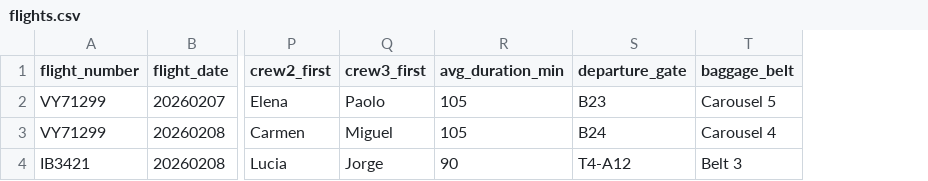
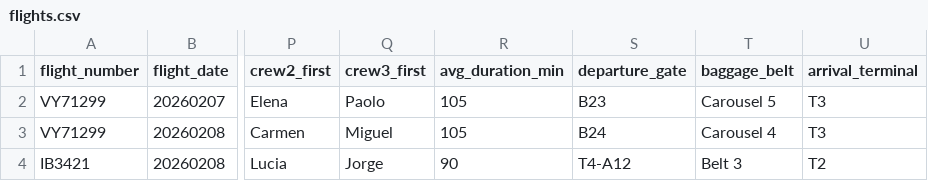
Before and after one commit to gelilho/inflight-poc, a CSV file: data/mock/flights.csv, drawn as a sheet; only a part is shown, gaps mark what is left out; the diff names each change by its address in the sheet, - before the commit and + after, or states it on an @@ line.

```diff
--- a/data/mock/flights.csv
+++ b/data/mock/flights.csv
+column U (arrival_terminal), rows 2-4: T3 | T3 | T2
```
Also changed, not shown: 6 other files.
